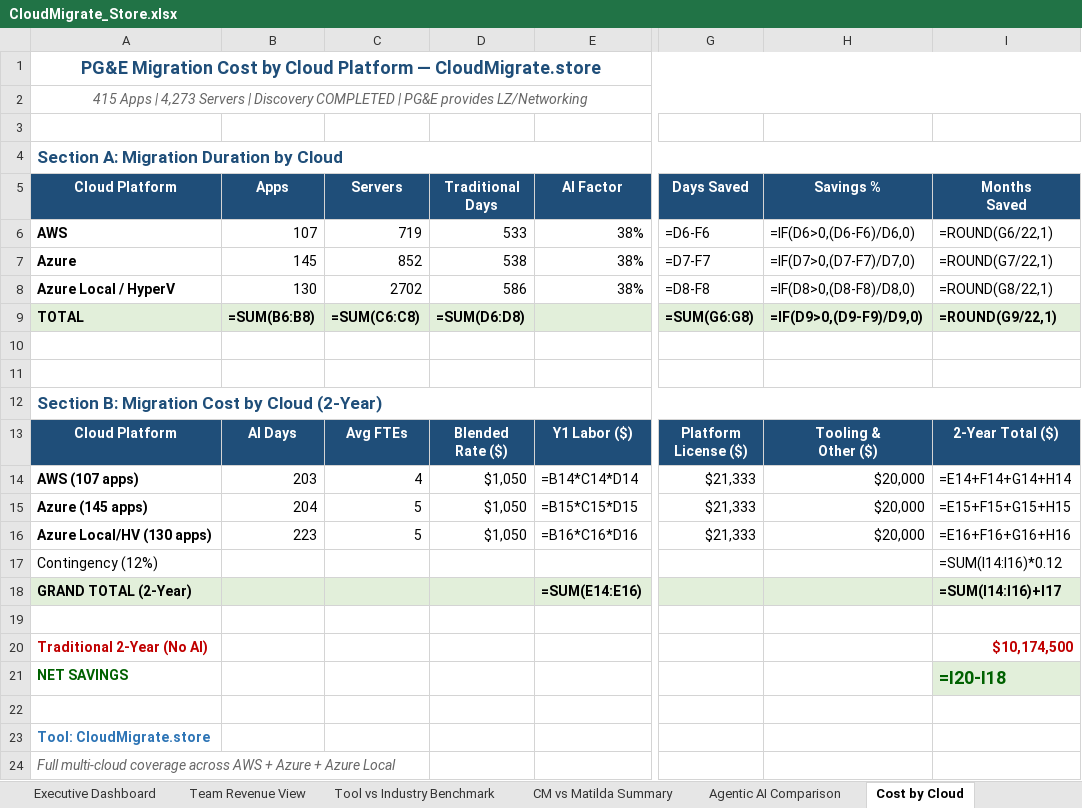
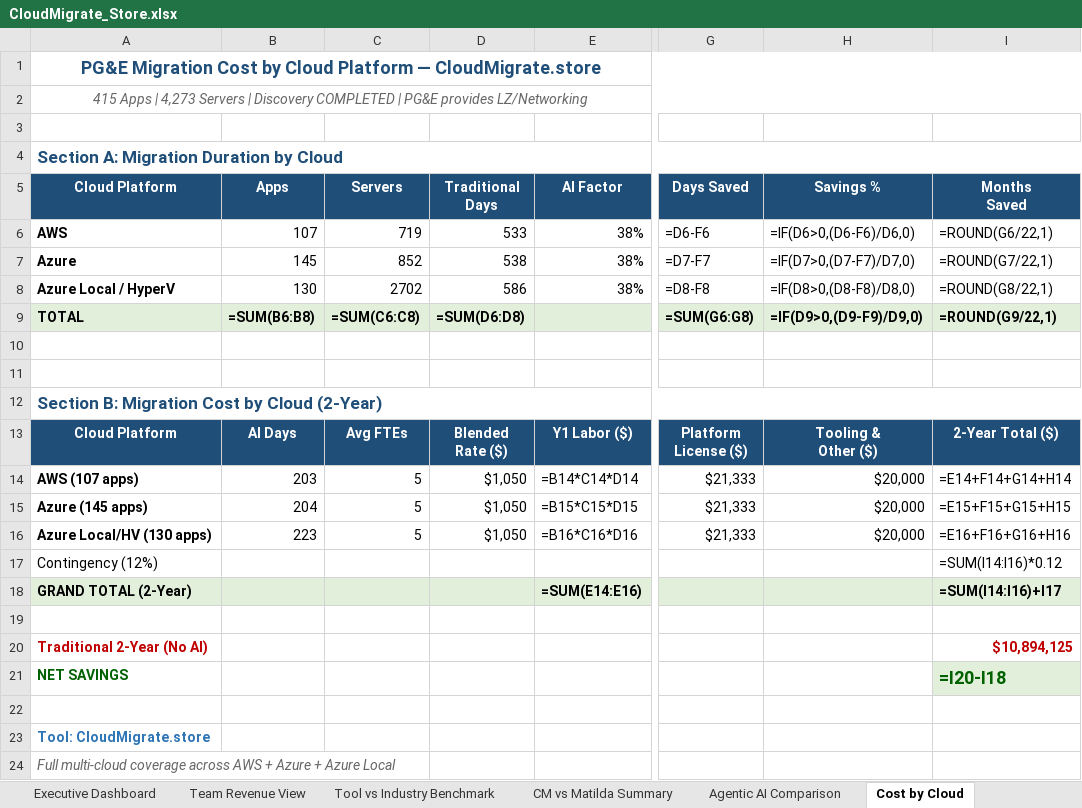
Before and after one commit to ajittgosavii/migratecomp, an Excel workbook: sample_data/CloudMigrate_Store.xlsx, sheet Cost by Cloud, drawn as a sheet; only a part is shown, gaps mark what is left out; values as stored, in another font and other column widths than the file's, no borders; formulas without a stored value are shown as written; the diff names each change by its address in the sheet, - before the commit and + after, or states it on an @@ line.

```diff
--- a/sample_data/CloudMigrate_Store.xlsx (sheet Cost by Cloud)
+++ b/sample_data/CloudMigrate_Store.xlsx (sheet Cost by Cloud)
-C14 (Servers): 4
+C14 (Servers): 5
-I20 (Months Saved): $10,174,500
+I20 (Months Saved): $10,894,125
```
Also changed, not shown: sample_data/AWS_Transform_Kiro.xlsx, sample_data/Concierto_Migrate.xlsx, 1 other file.
